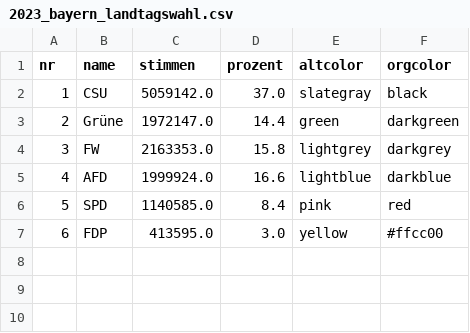
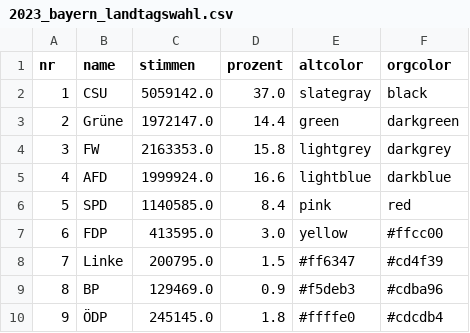
Before and after one commit to Huluvu424242/alternative-wahlergebnisse, a CSV file: docs/deutschland/bayern/2023/2023_bayern_landtagswahl.csv, drawn as a sheet.

```diff
--- a/docs/deutschland/bayern/2023/2023_bayern_landtagswahl.csv
+++ b/docs/deutschland/bayern/2023/2023_bayern_landtagswahl.csv
@@ -7 +7,4 @@ nr,name,stimmen,prozent,altcolor,orgcolor
 6,FDP,413595.0,3.0,	yellow,#ffcc00
+7,Linke,200795.0,1.5, #ff6347, #cd4f39
+8,BP,129469.0,0.9,#f5deb3,#cdba96
+9,ÖDP,245145.0,1.8,#ffffe0,#cdcdb4
```
Also changed, not shown: 1 other file.
